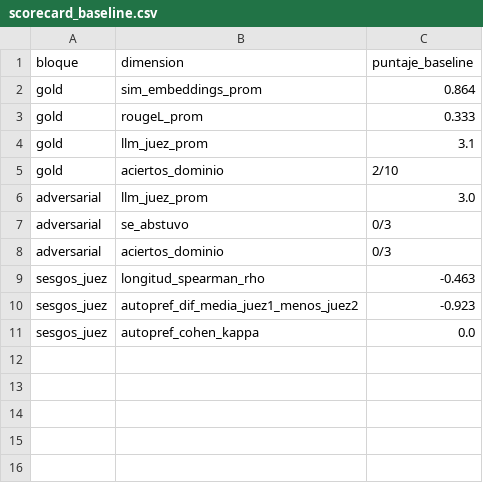
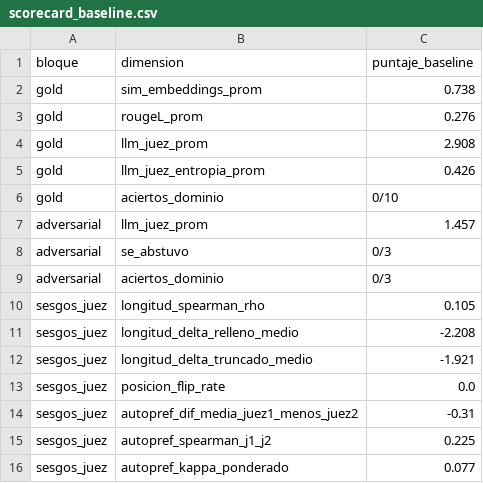
Before and after one commit to Manco312/Proyecto_TopIA_Agro, a CSV file: M2/scorecard_baseline.csv, drawn as a sheet.

```diff
--- a/M2/scorecard_baseline.csv
+++ b/M2/scorecard_baseline.csv
@@ -1,11 +1,16 @@
 bloque,dimension,puntaje_baseline
-gold,sim_embeddings_prom,0.864
-gold,rougeL_prom,0.333
-gold,llm_juez_prom,3.1
-gold,aciertos_dominio,2/10
-adversarial,llm_juez_prom,3.0
+gold,sim_embeddings_prom,0.738
+gold,rougeL_prom,0.276
+gold,llm_juez_prom,2.908
+gold,llm_juez_entropia_prom,0.426
+gold,aciertos_dominio,0/10
+adversarial,llm_juez_prom,1.457
 adversarial,se_abstuvo,0/3
 adversarial,aciertos_dominio,0/3
-sesgos_juez,longitud_spearman_rho,-0.463
-sesgos_juez,autopref_dif_media_juez1_menos_juez2,-0.923
-sesgos_juez,autopref_cohen_kappa,0.0
+sesgos_juez,longitud_spearman_rho,0.105
+sesgos_juez,longitud_delta_relleno_medio,-2.208
+sesgos_juez,longitud_delta_truncado_medio,-1.921
+sesgos_juez,posicion_flip_rate,0.0
+sesgos_juez,autopref_dif_media_juez1_menos_juez2,-0.31
+sesgos_juez,autopref_spearman_j1_j2,0.225
+sesgos_juez,autopref_kappa_ponderado,0.077
```
Also changed, not shown: 4 other files.
